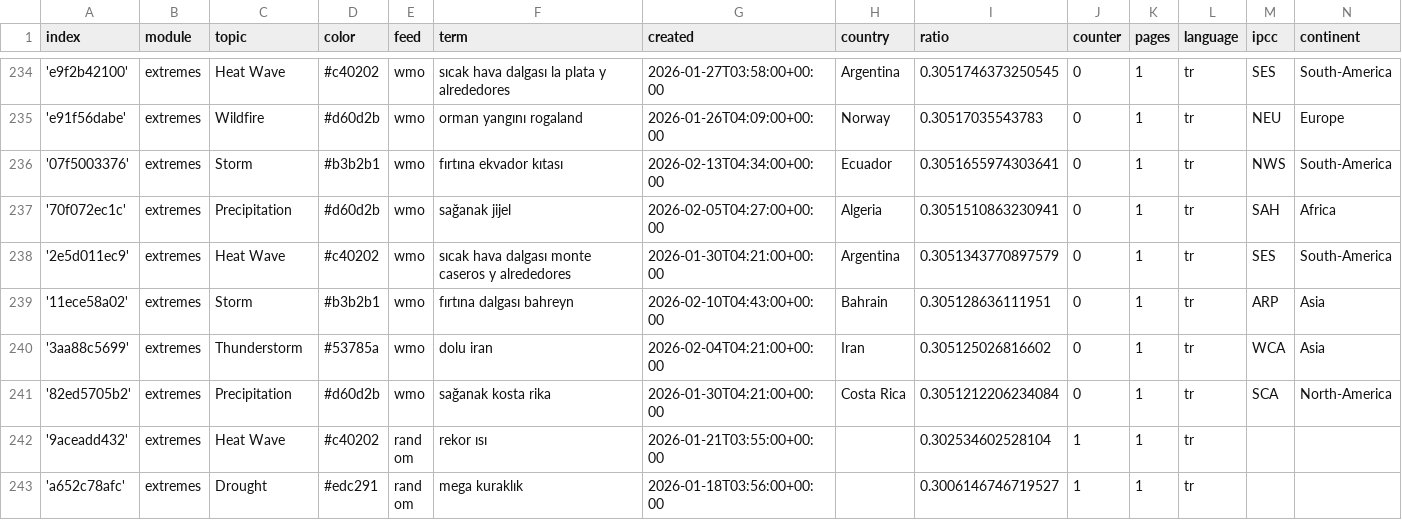
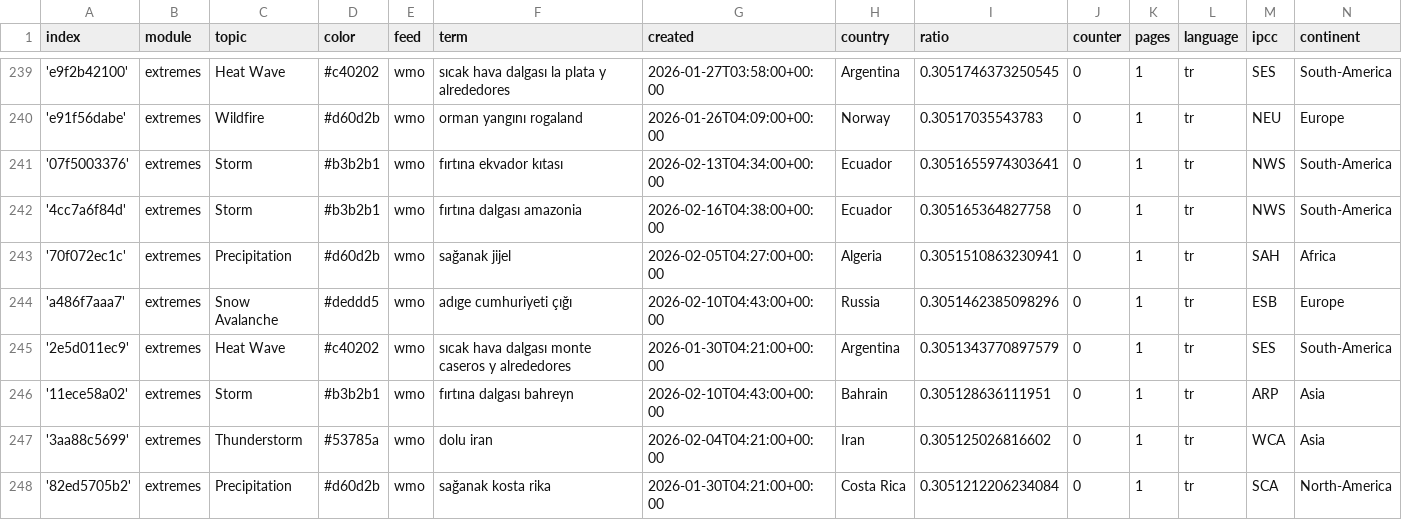
Before and after one commit to jannikdo28-news/TurkishExtremes, a CSV file: terms.csv, drawn as a sheet; only a part is shown, gaps mark what is left out; the shorter side is filled out with more unchanged rows; the diff covers the shown part only.

Commit message:
Commit from GitHub Actions (import:0.0)

```diff
--- a/terms.csv
+++ b/terms.csv
@@ -236,3 +241,5 @@ index,module,topic,color,feed,term,created,country,ratio,counter,pages,language,
 '07f5003376',extremes,Storm,#b3b2b1,wmo,fırtına ekvador kıtası,2026-02-13T04:34:00+00:00,Ecuador,0.3051655974303641,0,1,tr,NWS,South-America
+'4cc7a6f84d',extremes,Storm,#b3b2b1,wmo,fırtına dalgası amazonia,2026-02-16T04:38:00+00:00,Ecuador,0.305165364827758,0,1,tr,NWS,South-America
 '70f072ec1c',extremes,Precipitation,#d60d2b,wmo,sağanak jijel,2026-02-05T04:27:00+00:00,Algeria,0.3051510863230941,0,1,tr,SAH,Africa
+'a486f7aaa7',extremes,Snow Avalanche,#deddd5,wmo,adıge cumhuriyeti çığı,2026-02-10T04:43:00+00:00,Russia,0.3051462385098296,0,1,tr,ESB,Europe
 '2e5d011ec9',extremes,Heat Wave,#c40202,wmo,sıcak hava dalgası monte caseros y alrededores,2026-01-30T04:21:00+00:00,Argentina,0.3051343770897579,0,1,tr,SES,South-America
```
Also changed, not shown: 8 added rows and 1 moved row elsewhere in this file.
